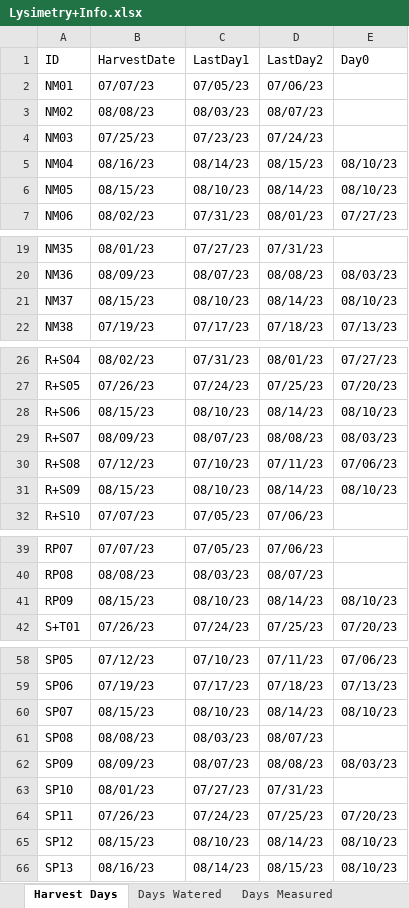
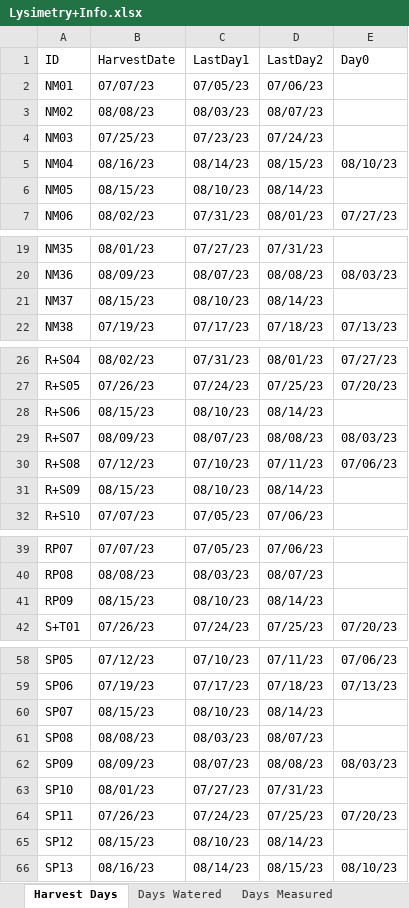
Before and after one commit to dagalarza4/Bogar-Lab, an Excel workbook: Lysimetry+Info.xlsx, sheet Harvest Days, drawn as a sheet; only a part is shown, gaps mark what is left out; values as stored, in another font and other column widths than the file's, no cell formats; table styles not drawn; the diff covers the shown part only; the diff names each change by its address in the sheet, - before the commit and + after, or states it on an @@ line.

```diff
--- a/Lysimetry+Info.xlsx (sheet Harvest Days)
+++ b/Lysimetry+Info.xlsx (sheet Harvest Days)
-E6 (Day0): 08/10/23
+E6 (Day0): (empty)
-E21 (Day0): 08/10/23
+E21 (Day0): (empty)
-E28 (Day0): 08/10/23
+E28 (Day0): (empty)
-E31 (Day0): 08/10/23
+E31 (Day0): (empty)
-E41 (Day0): 08/10/23
+E41 (Day0): (empty)
-E60 (Day0): 08/10/23
+E60 (Day0): (empty)
-E65 (Day0): 08/10/23
+E65 (Day0): (empty)
```
Also changed, not shown: 1 edited cell elsewhere in this sheet, cell formats, 17 other files.
